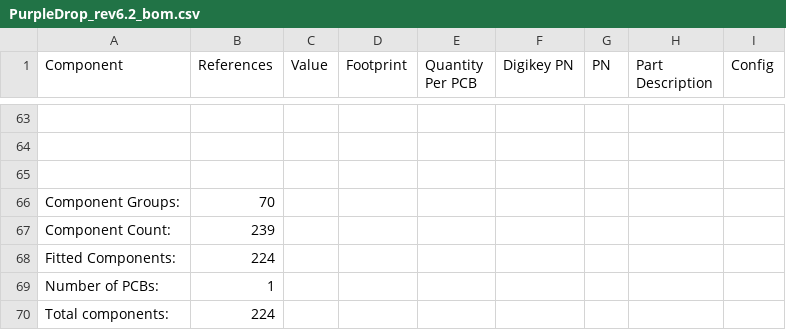
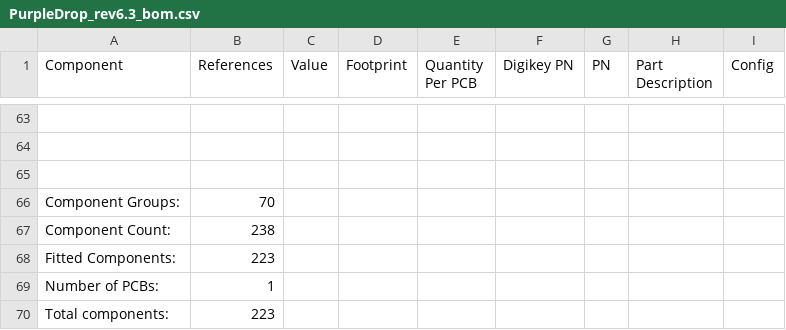
Before and after one commit to uwmisl/purpledrop, a CSV file: hardware/output/PurpleDrop_rev6.3_bom.csv (was hardware/output/PurpleDrop_rev6.2_bom.csv), drawn as a sheet; only a part is shown, gaps mark what is left out; the diff covers the shown part only.

```diff
--- a/hardware/output/PurpleDrop_rev6.2_bom.csv
+++ b/hardware/output/PurpleDrop_rev6.3_bom.csv
@@ -66,5 +66,5 @@ Component,References,Value,Footprint,Quantity Per PCB,Digikey PN,PN,Part Descrip
 Component Groups:,70
-Component Count:,239
-Fitted Components:,224
+Component Count:,238
+Fitted Components:,223
 Number of PCBs:,1
-Total components:,224
+Total components:,223
```
Also changed, not shown: 18 edited cells elsewhere in this file, 16 other files.
